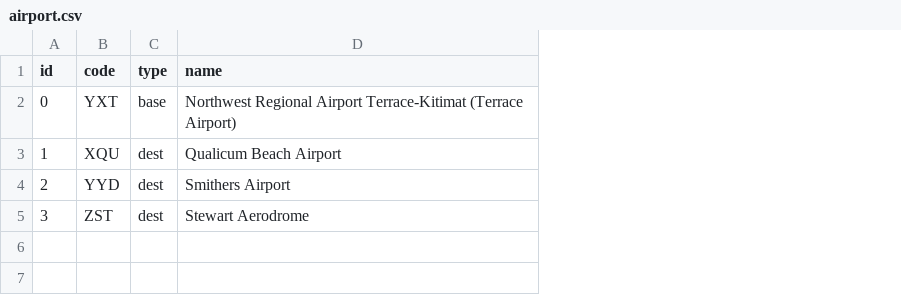
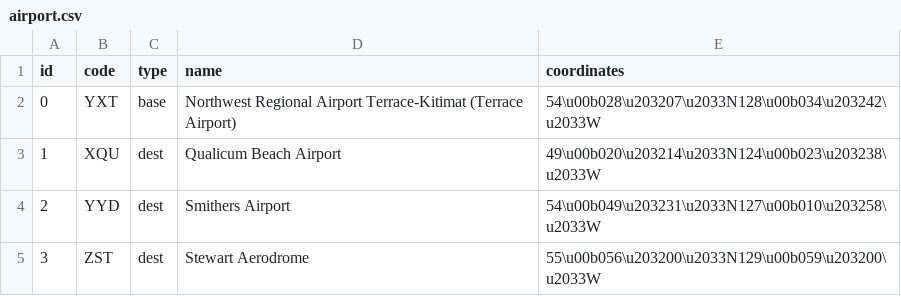
Before and after one commit to The-real-jim-parry-for-real-this-time/asn1, a CSV file: data/airport.csv, drawn as a sheet; the diff names each change by its address in the sheet, - before the commit and + after, or states it on an @@ line.

```diff
--- a/data/airport.csv
+++ b/data/airport.csv
+column E (coordinates), rows 2-5: 54\u00b028\u203207\u2033N128\u00b034\u203242\u2033W | 49\u00b020\u203214\u2033N124\u00b023\u203238\u2033W | 54\u00b049\u203231\u2033N127\u00b010\u203258\u2033W | 55\u00b056\u203200\u2033N129\u00b059\u203200\u2033W
```
Also changed, not shown: data/fleet.csv, 6 other files.
